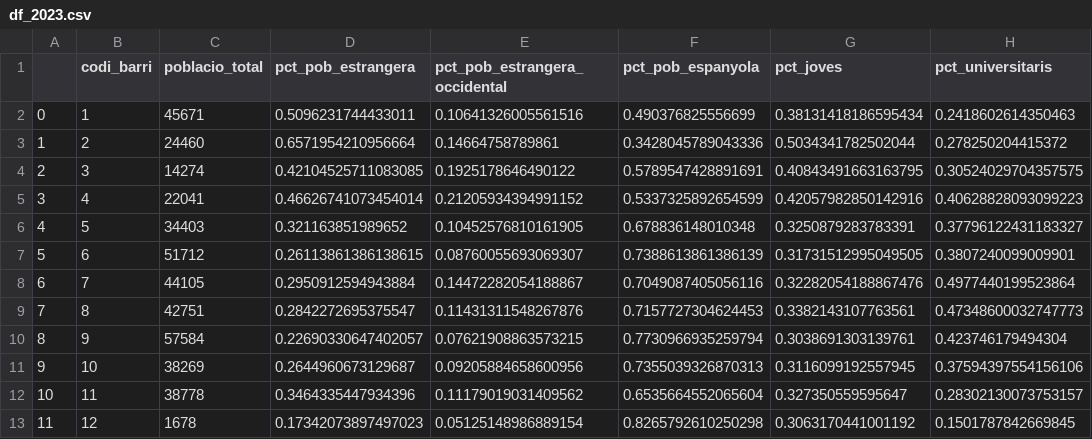
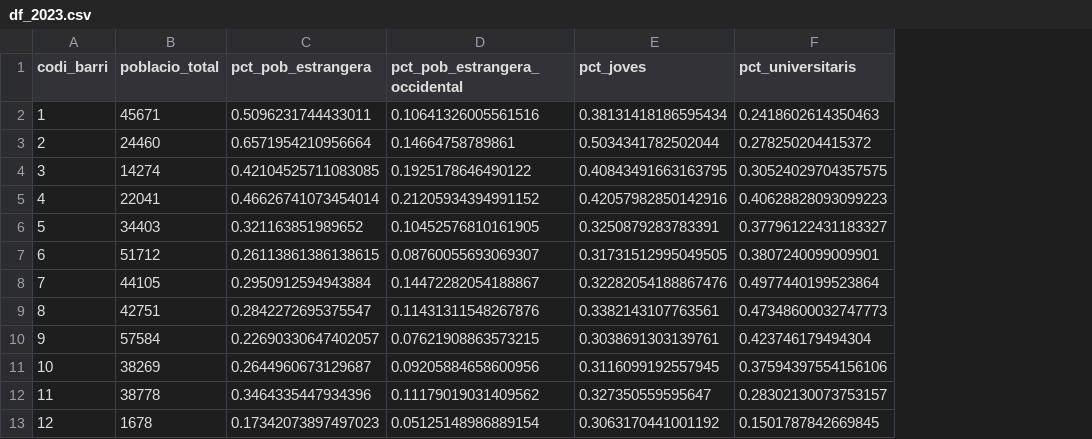
Before and after one commit to joseprau/tfm_gentrificacio_bcn, a CSV file: data/modelling/df_2023.csv, drawn as a sheet; only a part is shown; the diff names each change by its address in the sheet, - before the commit and + after, or states it on an @@ line.

```diff
--- a/data/modelling/df_2023.csv
+++ b/data/modelling/df_2023.csv
-column A, rows 2-13: 0 | 1 | 2 | 3 | 4 | 5 | 6 | 7 | 8 | 9 | 10 | 11
-column F (pct_pob_espanyola), rows 2-13: 0.490376825556699 | 0.3428045789043336 | 0.5789547428891691 | 0.5337325892654599 | 0.678836148010348 | 0.7388613861386139 | 0.7049087405056116 | 0.7157727304624453 | 0.7730966935259794 | 0.7355039326870313 | 0.6535664552065604 | 0.8265792610250298
```
Also changed, not shown: data/modelling/df_2015.csv, data/modelling/df_deltes.csv, 4 other files.
